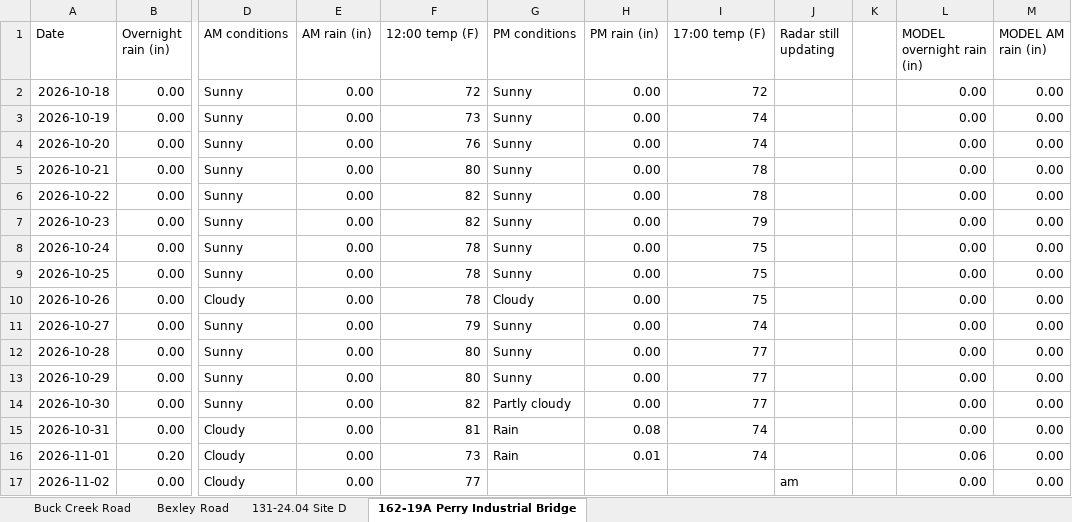
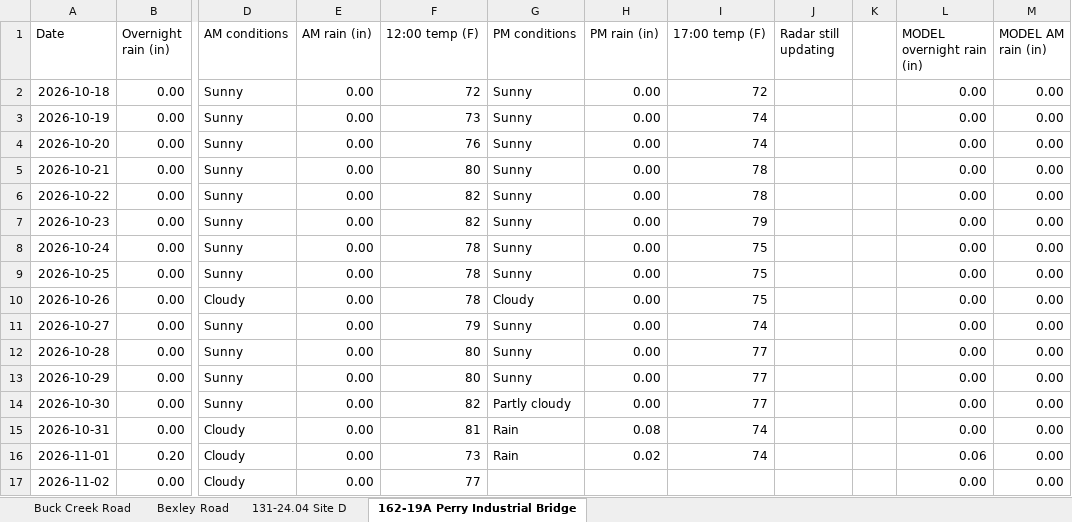
Before and after one commit to chazbreaux/twajobsiteweather, an Excel workbook: data/daily.xlsx, sheet 162-19A Perry Industrial Bridge, drawn as a sheet; only a part is shown, gaps mark what is left out; values as stored, in another font and other column widths than the file's, no borders; the diff names each change by its address in the sheet, - before the commit and + after, or states it on an @@ line.

```diff
--- a/data/daily.xlsx (sheet 162-19A Perry Industrial Bridge)
+++ b/data/daily.xlsx (sheet 162-19A Perry Industrial Bridge)
-H16 (PM rain (in)): 0.01
+H16 (PM rain (in)): 0.02
-J17 (Radar still updating): am
+J17 (Radar still updating): (empty)
```
Also changed, not shown: sheet Bexley Road, sheet 131-24.04 Site D, sheet Buck Creek Road, 2 other files.
